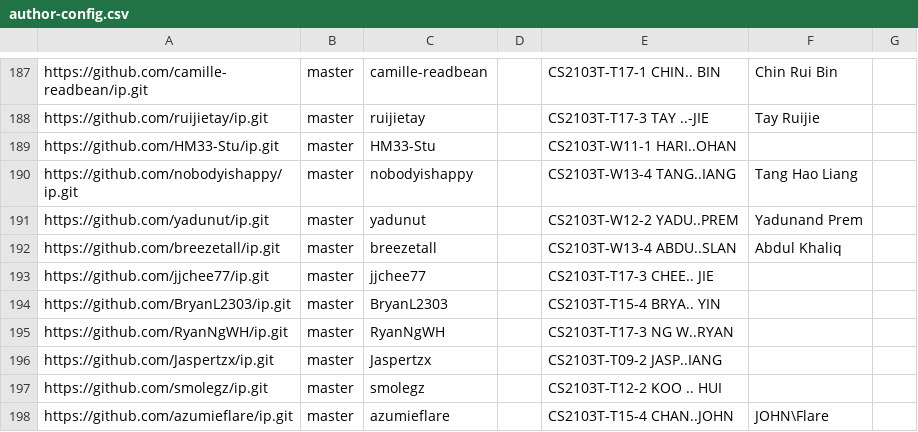
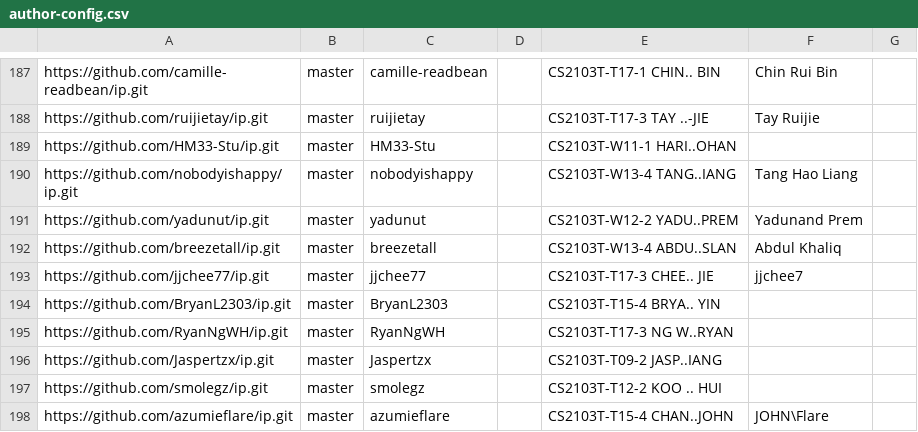
Before and after one commit to nus-cs2103-AY2324S2/ip-dashboard, a CSV file: configs/author-config.csv, drawn as a sheet; only a part is shown, gaps mark what is left out.

Commit message:
Update configs

```diff
--- a/configs/author-config.csv
+++ b/configs/author-config.csv
@@ -192,3 +192,3 @@ https://github.com/yadunut/ip.git,master,yadunut,,CS2103T-W12-2 YADU..PREM,Yadun
 https://github.com/breezetall/ip.git,master,breezetall,,CS2103T-W13-4 ABDU..SLAN,Abdul Khaliq,
-https://github.com/jjchee77/ip.git,master,jjchee77,,CS2103T-T17-3 CHEE.. JIE,,
+https://github.com/jjchee77/ip.git,master,jjchee77,,CS2103T-T17-3 CHEE.. JIE,jjchee7,
 https://github.com/BryanL2303/ip.git,master,BryanL2303,,CS2103T-T15-4 BRYA.. YIN,,
```
